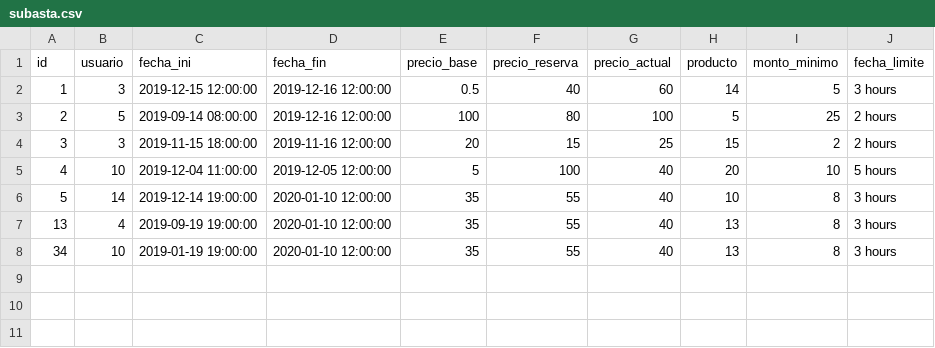
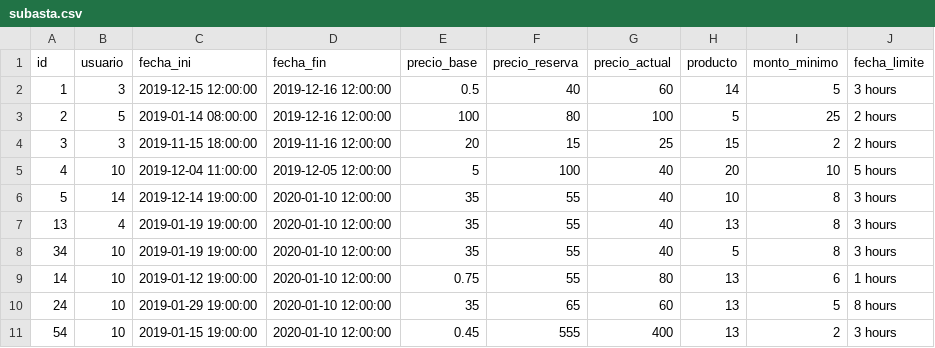
Before and after one commit to manuelguillegil/sql-auction-system, a CSV file: subasta.csv, drawn as a sheet.

```diff
--- a/subasta.csv
+++ b/subasta.csv
@@ -2,3 +2,3 @@ id,usuario,fecha_ini,fecha_fin,precio_base,precio_reserva,precio_actual,producto
 1,3,2019-12-15 12:00:00,2019-12-16 12:00:00,0.5,40,60,14,5,3 hours
-2,5,2019-09-14 08:00:00,2019-12-16 12:00:00,100,80,100,5,25,2 hours
+2,5,2019-01-14 08:00:00,2019-12-16 12:00:00,100,80,100,5,25,2 hours
 3,3,2019-11-15 18:00:00,2019-11-16 12:00:00,20,15,25,15,2,2 hours
@@ -6,3 +6,6 @@ id,usuario,fecha_ini,fecha_fin,precio_base,precio_reserva,precio_actual,producto
 5,14,2019-12-14 19:00:00,2020-01-10 12:00:00,35,55,40,10,8,3 hours
-13,4,2019-09-19 19:00:00,2020-01-10 12:00:00,35,55,40,13,8,3 hours
-34,10,2019-01-19 19:00:00,2020-01-10 12:00:00,35,55,40,13,8,3 hours
+13,4,2019-01-19 19:00:00,2020-01-10 12:00:00,35,55,40,13,8,3 hours
+34,10,2019-01-19 19:00:00,2020-01-10 12:00:00,35,55,40,5,8,3 hours
+14,10,2019-01-12 19:00:00,2020-01-10 12:00:00,0.75,55,80,13,6,1 hours
+24,10,2019-01-29 19:00:00,2020-01-10 12:00:00,35,65,60,13,5,8 hours
+54,10,2019-01-15 19:00:00,2020-01-10 12:00:00,0.45,555,400,13,2,3 hours
```
Also changed, not shown: producto.csv, 1 other file.
